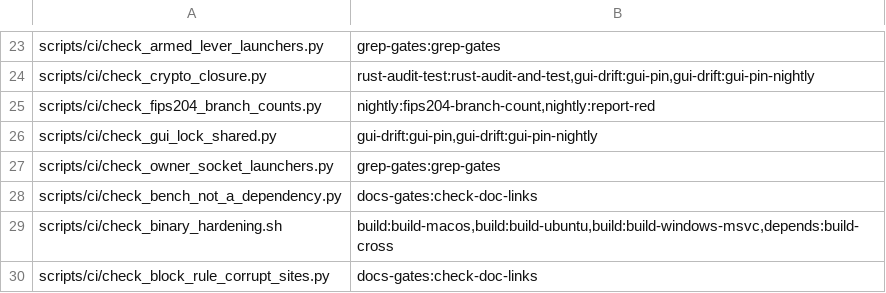
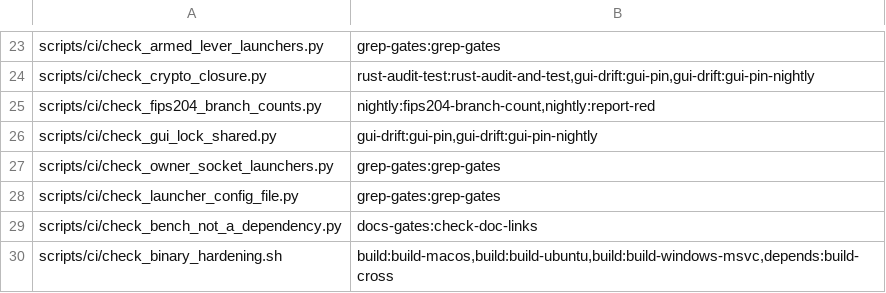
Before and after one commit to Shekyl-Foundation/shekyl-core, a TSV file: scripts/ci/job_owners.tsv, drawn as a sheet; only a part is shown, gaps mark what is left out; the shorter side is filled out with more unchanged rows.

Commit message:
ci: a regtest shekyld launcher must choose its configuration file
check_launcher_config_file.py fails a regtest spawn of shekyld that
leaves the daemon to read the machine's default file: a spawned binary
names its file (`--config-file <path>` or `none`), and an in-process
daemon loads with load_default_file_unread or builds its configuration
with after_file. CI's runners have no /etc/shekyl, so no test there can
show a launcher that reads it; this gate reads the launchers instead.

It takes its subject from check_owner_socket_launchers.py: the same
finder, REQUIRED and NOT_A_SPAWN lists, so the two gates read one set of
launchers. REQUIRED gains the two launchers that set did not name, the
tunnel's end_to_end and the daemon's refusal_log; NOT_A_SPAWN names the
new gate, whose fixtures are the patterns it matches. --selftest first,
in the grep-gates job beside the owner-socket gate; two Python steps of
well under a second, no new job.

```diff
--- a/scripts/ci/job_owners.tsv
+++ b/scripts/ci/job_owners.tsv
@@ -27,2 +27,3 @@ scripts/ci/check_gui_lock_shared.py	gui-drift:gui-pin,gui-drift:gui-pin-nightly
 scripts/ci/check_owner_socket_launchers.py	grep-gates:grep-gates
+scripts/ci/check_launcher_config_file.py	grep-gates:grep-gates
 scripts/ci/check_bench_not_a_dependency.py	docs-gates:check-doc-links
```
Also changed, not shown: 3 other files.
